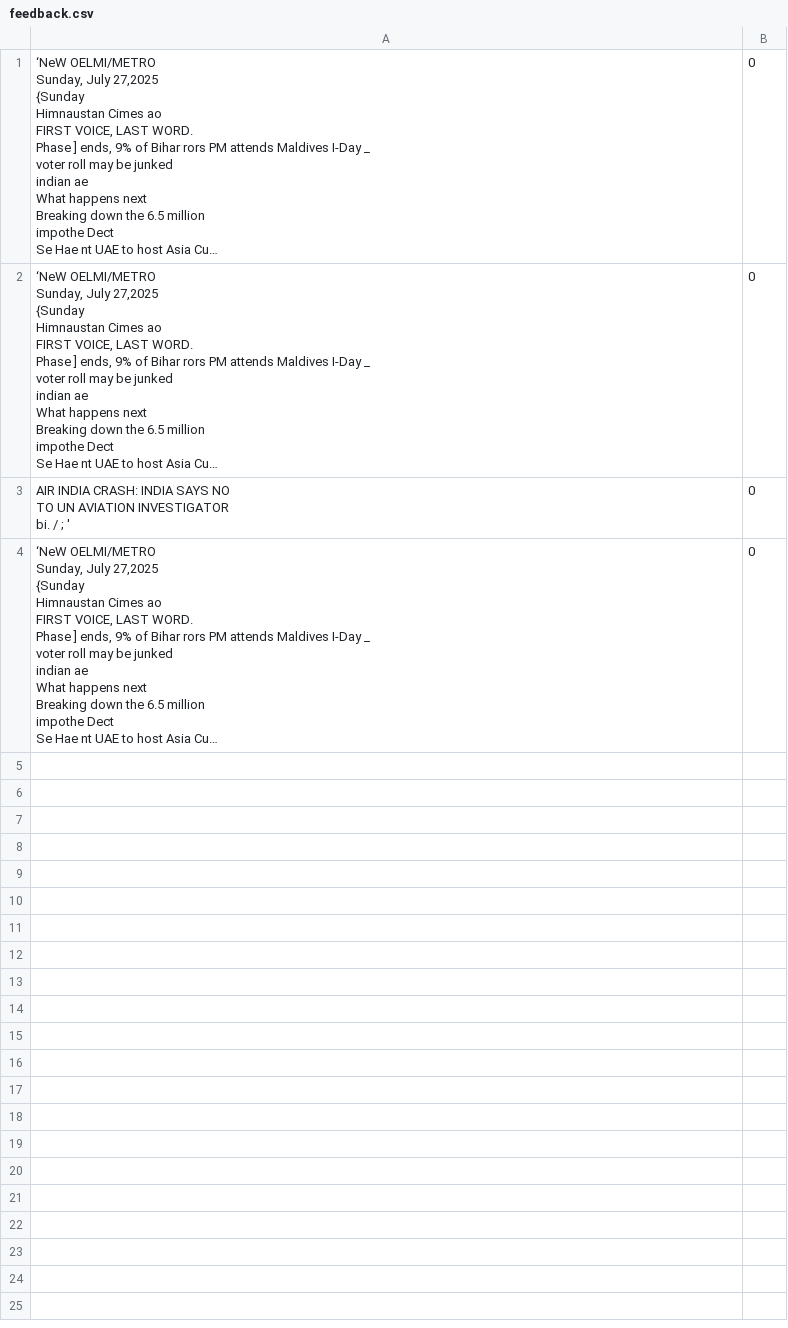
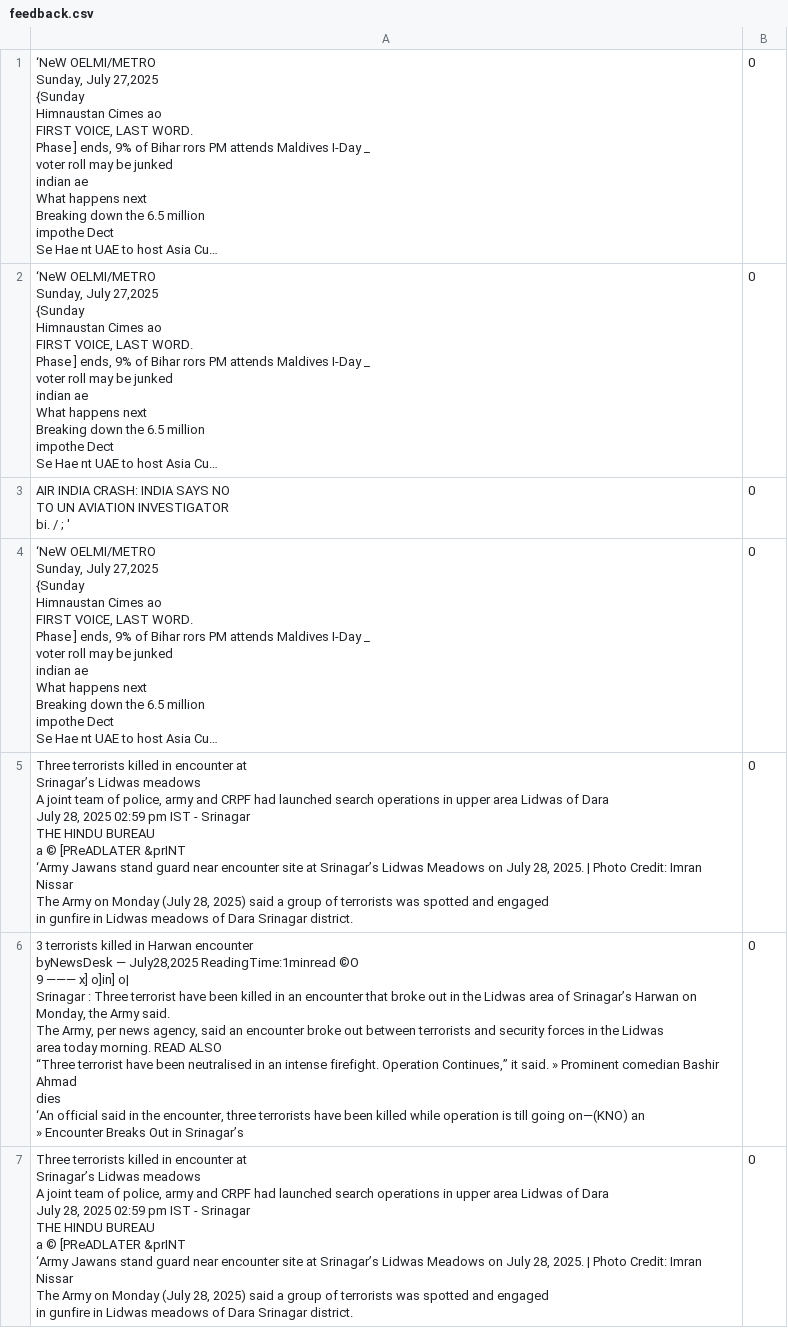
Before and after one commit to rish497/Hackathon-Codes, a CSV file: feedback.csv, drawn as a sheet; long unchanged cells end in …; ↵ is a line break in a cell; the diff names each change by its address in the sheet, - before the commit and + after, or states it on an @@ line.

```diff
--- a/feedback.csv
+++ b/feedback.csv
+row 5: Three terrorists killed in encounter at ↵ Srinagar’s Lidwas meadows ↵ A joint team of police, army and CRPF had launched search operations in upper area Lidwas of Dara ↵ July 28, 2025 02:59 pm IST - Srinagar ↵ THE HINDU BUREAU ↵ a © [PReADLATER &prINT ↵ ‘Army Jawans stand guard near encounter site at Srinagar’s Lidwas Meadows on July 28, 2025. | Photo Credit: Imran Nissar ↵ The Army on Monday (July 28, 2025) said a group of terrorists was spotted and engaged ↵ in gunfire in Lidwas meadows of Dara Srinagar district. | 0
+row 6: 3 terrorists killed in Harwan encounter ↵ byNewsDesk — July28,2025 ReadingTime:1minread ©O ↵ 9 ——— x] o]in] o| ↵ Srinagar : Three terrorist have been killed in an encounter that broke out in the Lidwas area of Srinagar’s Harwan on Monday, the Army said. ↵ The Army, per news agency, said an encounter broke out between terrorists and security forces in the Lidwas ↵ area today morning. READ ALSO ↵ “Three terrorist have been neutralised in an intense firefight. Operation Continues,” it said. » Prominent comedian Bashir Ahmad ↵ dies ↵ ‘An official said in the encounter, three terrorists have been killed while operation is till going on—(KNO) an ↵ » Encounter Breaks Out in Srinagar’s | 0
+row 7: Three terrorists killed in encounter at ↵ Srinagar’s Lidwas meadows ↵ A joint team of police, army and CRPF had launched search operations in upper area Lidwas of Dara ↵ July 28, 2025 02:59 pm IST - Srinagar ↵ THE HINDU BUREAU ↵ a © [PReADLATER &prINT ↵ ‘Army Jawans stand guard near encounter site at Srinagar’s Lidwas Meadows on July 28, 2025. | Photo Credit: Imran Nissar ↵ The Army on Monday (July 28, 2025) said a group of terrorists was spotted and engaged ↵ in gunfire in Lidwas meadows of Dara Srinagar district. | 0
```
Also changed, not shown: 10 other files.
